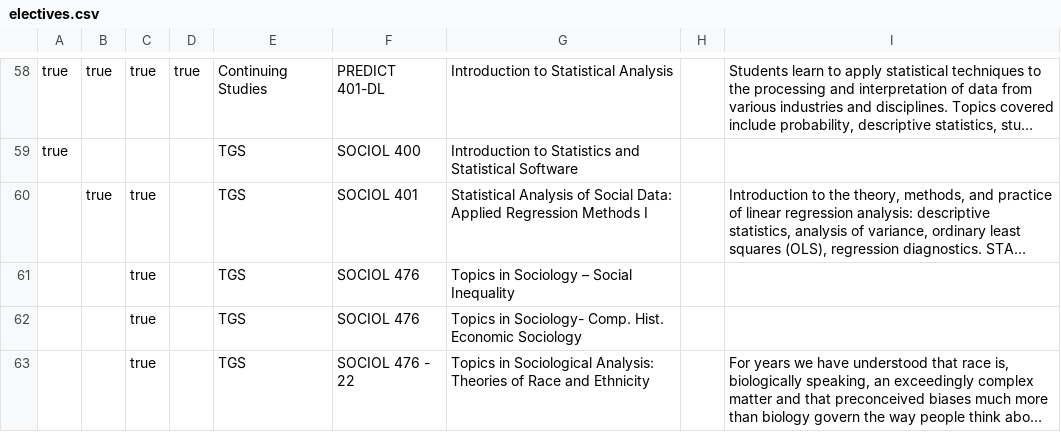
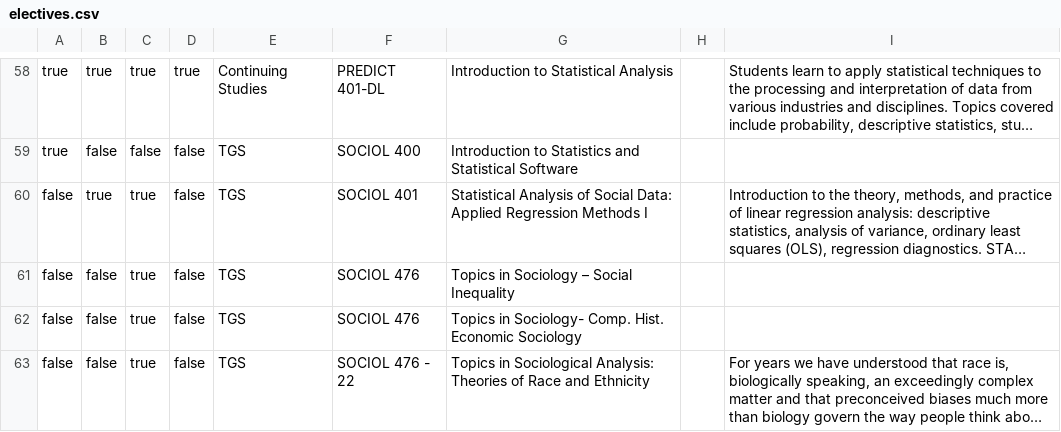
Before and after one commit to dwthurber/MSHE-Student-Resources, a CSV file: _data/electives.csv, drawn as a sheet; only a part is shown, gaps mark what is left out; long unchanged cells end in …; the diff covers the shown part only; the diff names each change by its address in the sheet, - before the commit and + after, or states it on an @@ line.

```diff
--- a/_data/electives.csv
+++ b/_data/electives.csv
-B59: (empty)
+B59: false
-C59: (empty)
+C59: false
-D59:D63: (empty)
+D59:D63: false
-A60:A63: (empty)
+A60:A63: false
-B61:B63: (empty)
+B61:B63: false
```
Also changed, not shown: 3 added rows, 3 removed rows and 123 edited cells elsewhere in this file, 1 other file.
